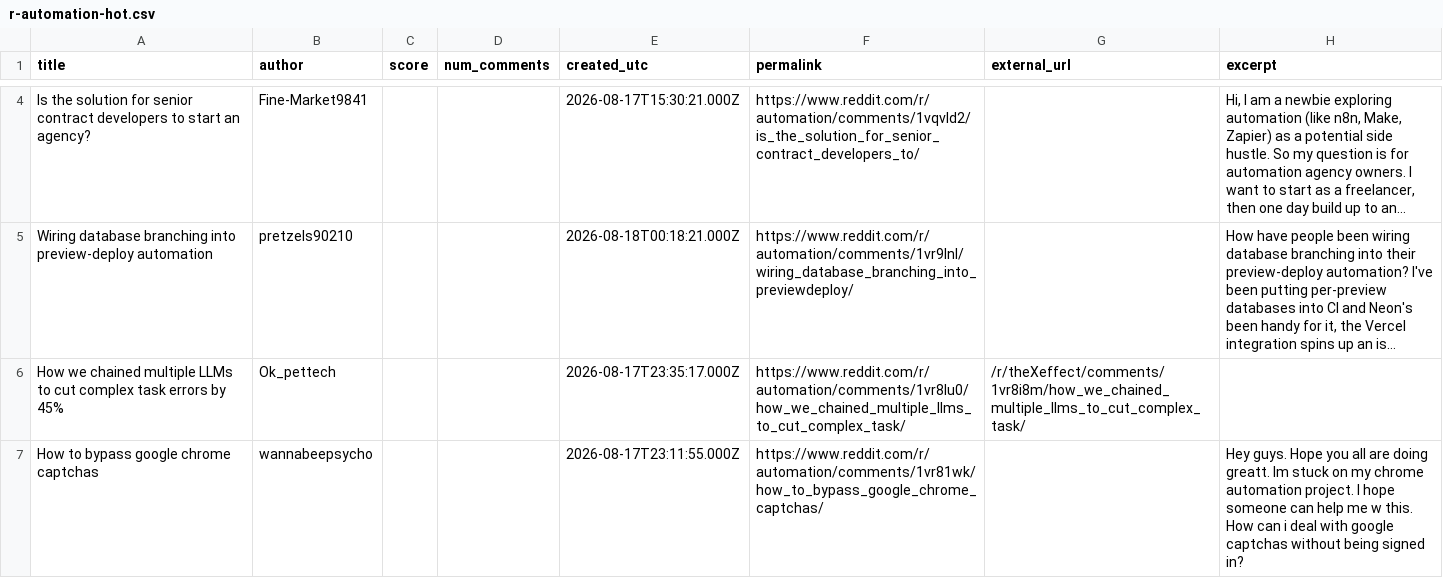
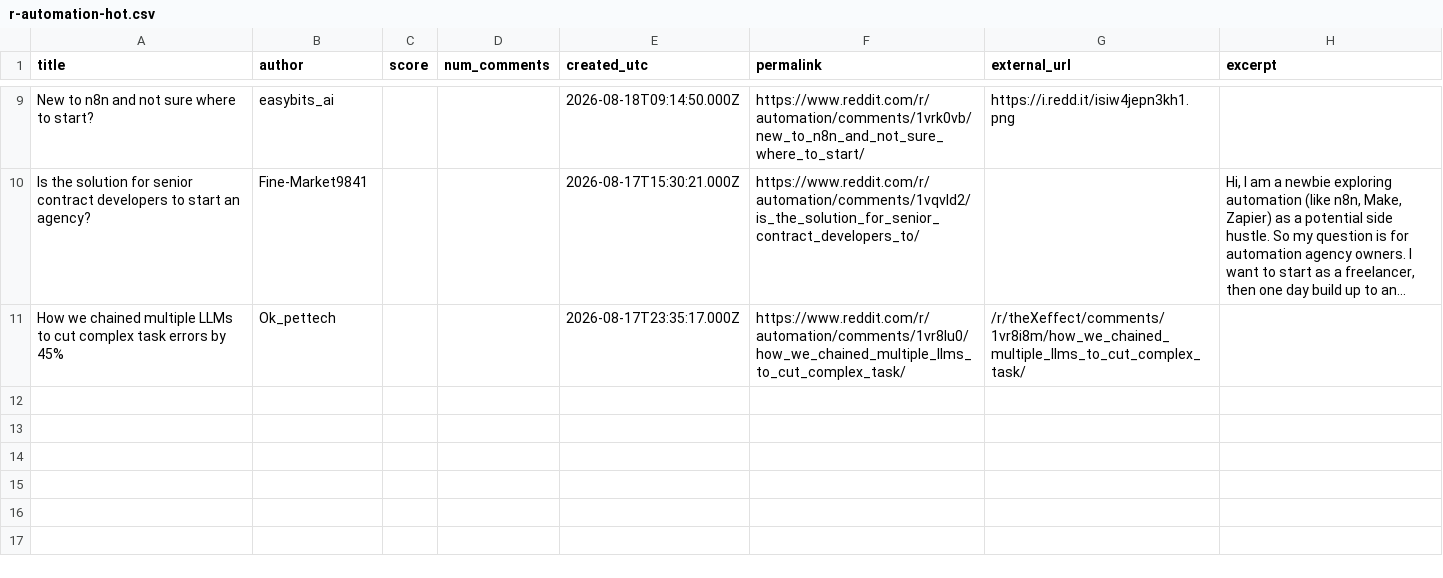
Before and after one commit to Razeow96/subreddit-feed, a CSV file: samples/r-automation-hot.csv, drawn as a sheet; only a part is shown, gaps mark what is left out; removed rows and columns are numbered as before the commit, all else as after; the diff covers the shown part only; the diff names each change by its address in the sheet, - before the commit and + after, or states it on an @@ line.

```diff
--- a/samples/r-automation-hot.csv
+++ b/samples/r-automation-hot.csv
+row 9: New to n8n and not sure where to start? | easybits_ai |  |  | 2026-08-18T09:14:50.000Z | https://www.reddit.com/r/automation/comments/1vrk0vb/new_to_n8n_and_not_sure_where_to_start/ | https://i.redd.it/isiw4jepn3kh1.png
-row 5: Wiring database branching into preview-deploy automation | pretzels90210 |  |  | 2026-08-18T00:18:21.000Z | https://www.reddit.com/r/automation/comments/1vr9lnl/wiring_database_branching_into_previewdeploy/ |  | How have people been wiring database branching into their preview-deploy automation? I've been putting per-preview databases into CI and Neon's been handy for it, the Vercel integration spins up an is…
-row 7: How to bypass google chrome captchas | wannabeepsycho |  |  | 2026-08-17T23:11:55.000Z | https://www.reddit.com/r/automation/comments/1vr81wk/how_to_bypass_google_chrome_captchas/ |  | Hey guys. Hope you all are doing greatt. Im stuck on my chrome automation project. I hope someone can help me w this. How can i deal with google captchas without being signed in?
```
Also changed, not shown: 5 added rows, 4 removed rows and 1 moved row elsewhere in this file, 2 other files.
